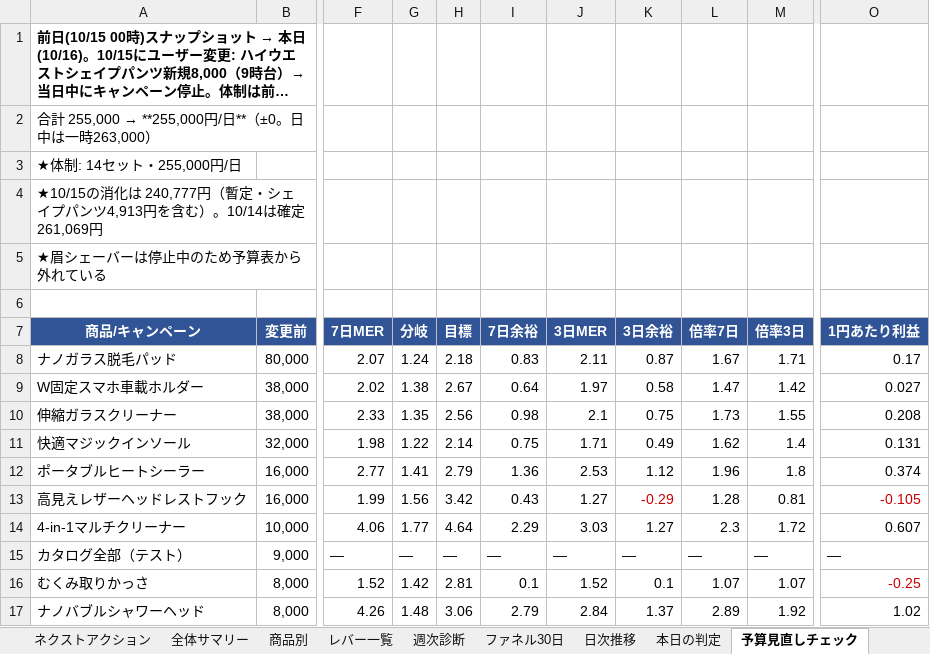
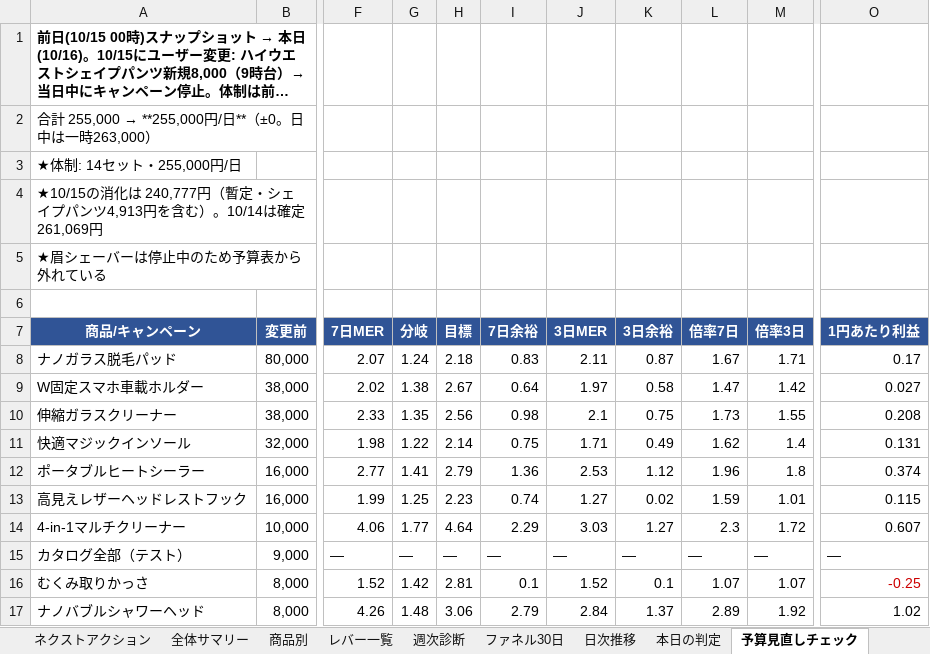
Before and after one commit to finracofficial-cmd/LOOana, an Excel workbook: data/reports/report-2026-10-16.xlsx, sheet 予算見直しチェック, drawn as a sheet; only a part is shown, gaps mark what is left out; long unchanged cells end in …; values as stored, in another font and other column widths than the file's, no borders; the diff names each change by its address in the sheet, - before the commit and + after, or states it on an @@ line.

```diff
--- a/data/reports/report-2026-10-16.xlsx (sheet 予算見直しチェック)
+++ b/data/reports/report-2026-10-16.xlsx (sheet 予算見直しチェック)
-G13 (分岐): 1.56
+G13 (分岐): 1.25
-H13 (目標): 3.42
+H13 (目標): 2.23
-I13 (7日余裕): 0.43
+I13 (7日余裕): 0.74
-K13 (3日余裕): -0.29
+K13 (3日余裕): 0.02
-K13 text colour: #CC0000
+K13 text colour: black
-L13 (倍率7日): 1.28
+L13 (倍率7日): 1.59
-M13 (倍率3日): 0.81
+M13 (倍率3日): 1.01
-O13 (1円あたり利益): -0.105
+O13 (1円あたり利益): 0.115
-O13 text colour: #CC0000
+O13 text colour: black
```
Also changed, not shown: sheet ヘッドレストフック, sheet 全体サマリー, sheet ファネル30日, sheet シンプル判定, sheet 商品別, sheet レバー一覧, 3 more sheets, 5 other files.
